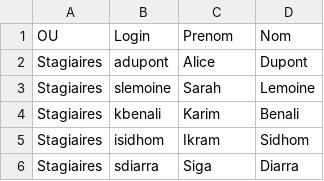
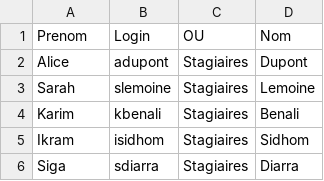
Before and after one commit to CollegeBoreal/INF1084-202-25A-03, a CSV file: 2.Utilisateurs/300141716/UsersSimules.csv, drawn as a sheet.

```diff
--- a/2.Utilisateurs/300141716/UsersSimules.csv
+++ b/2.Utilisateurs/300141716/UsersSimules.csv
@@ -1,6 +1,6 @@
-"OU","Login","Prenom","Nom"
-"Stagiaires","adupont","Alice","Dupont"
-"Stagiaires","slemoine","Sarah","Lemoine"
-"Stagiaires","kbenali","Karim","Benali"
-"Stagiaires","isidhom","Ikram","Sidhom"
-"Stagiaires","sdiarra","Siga","Diarra"
+"Prenom","Login","OU","Nom"
+"Alice","adupont","Stagiaires","Dupont"
+"Sarah","slemoine","Stagiaires","Lemoine"
+"Karim","kbenali","Stagiaires","Benali"
+"Ikram","isidhom","Stagiaires","Sidhom"
+"Siga","sdiarra","Stagiaires","Diarra"
```
Also changed, not shown: 2.Utilisateurs/300148450/UsersSimules.csv, 8 other files.
